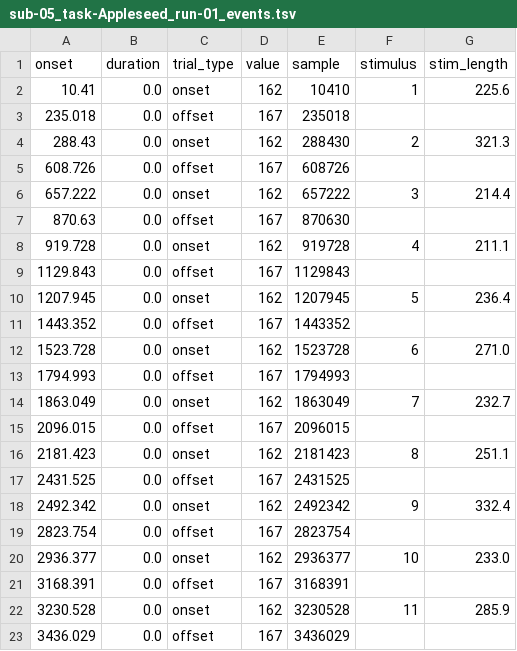
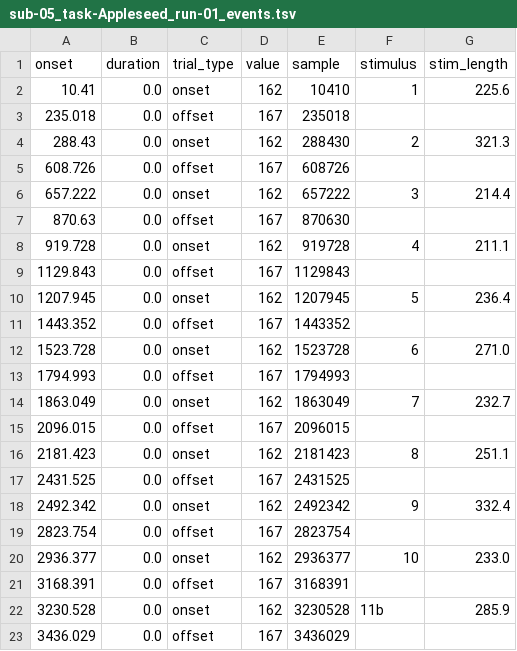
Before and after one commit to OpenNeuroDatasets-JSONLD/ds007870, a TSV file: sub-05/meg/sub-05_task-Appleseed_run-01_events.tsv, drawn as a sheet.

Commit message:
[OpenNeuro] Recorded changes

```diff
--- a/sub-05/meg/sub-05_task-Appleseed_run-01_events.tsv
+++ b/sub-05/meg/sub-05_task-Appleseed_run-01_events.tsv
@@ -21,3 +21,3 @@ onset	duration	trial_type	value	sample	stimulus	stim_length
 3168.391	0.0	offset	167	3168391		
-3230.528	0.0	onset	162	3230528	11	285.9
+3230.528	0.0	onset	162	3230528	11b	285.9
 3436.029	0.0	offset	167	3436029		
```
